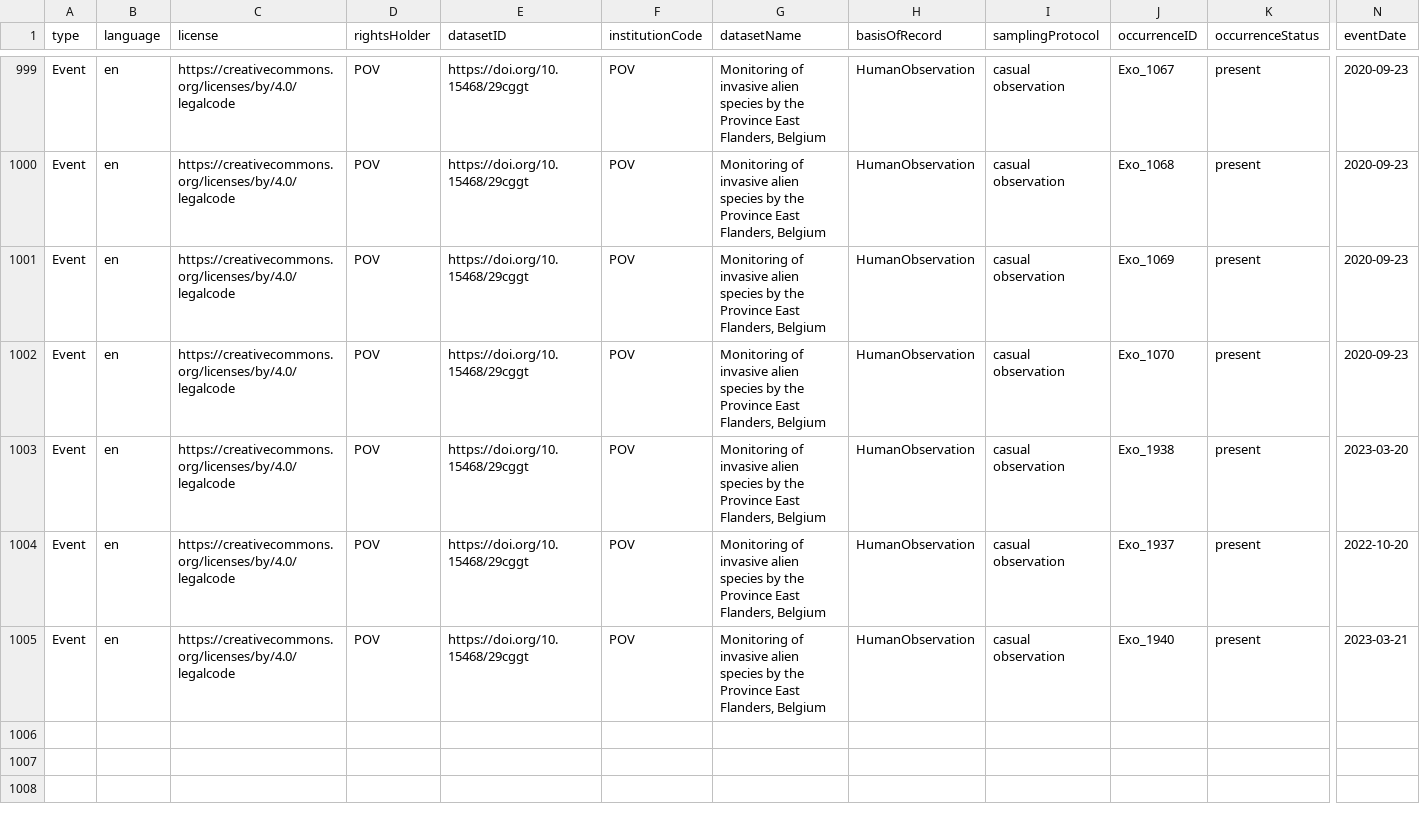
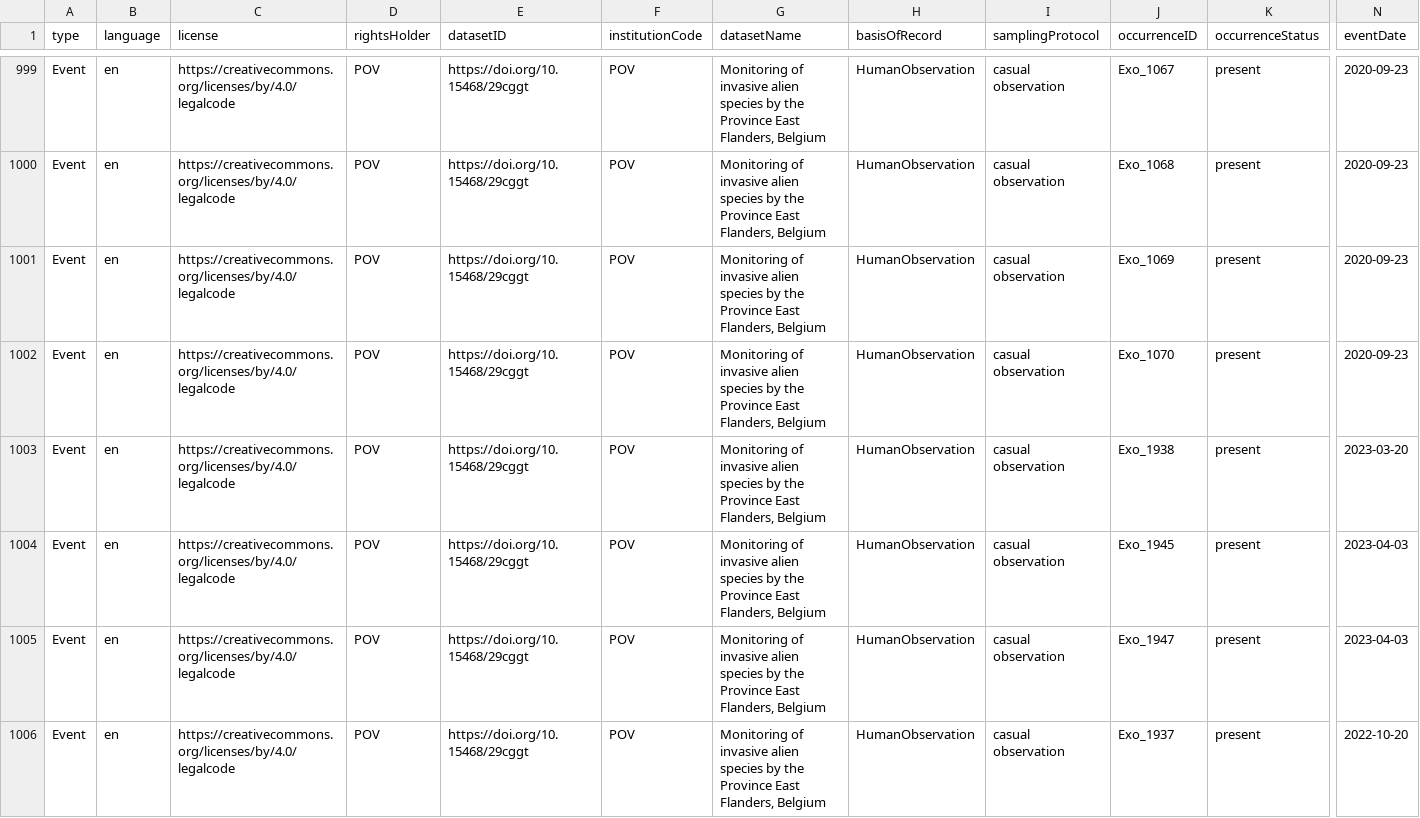
Before and after one commit to riparias/pcm-ias-plants-occurrences, a CSV file: data/processed/occurrence.csv, drawn as a sheet; only a part is shown, gaps mark what is left out; removed rows and columns are numbered as before the commit, all else as after; rows hold the shown columns only; the diff names each change by its address in the sheet, - before the commit and + after, or states it on an @@ line.

Commit message:
[AUTO]Mapping
Files changed:
M	data/processed/occurrence.csv

```diff
--- a/data/processed/occurrence.csv
+++ b/data/processed/occurrence.csv
+row 1004: Event | en | https://creativecommons.org/licenses/by/4.0/legalcode | POV | https://doi.org/10.15468/29cggt | POV | Monitoring of invasive alien species by the Province East Flanders, Belgium | HumanObservation | casual observation | Exo_1945 | present | 2023-04-03
+row 1005: Event | en | https://creativecommons.org/licenses/by/4.0/legalcode | POV | https://doi.org/10.15468/29cggt | POV | Monitoring of invasive alien species by the Province East Flanders, Belgium | HumanObservation | casual observation | Exo_1947 | present | 2023-04-03
-row 1005: Event | en | https://creativecommons.org/licenses/by/4.0/legalcode | POV | https://doi.org/10.15468/29cggt | POV | Monitoring of invasive alien species by the Province East Flanders, Belgium | HumanObservation | casual observation | Exo_1940 | present | 2023-03-21
```
